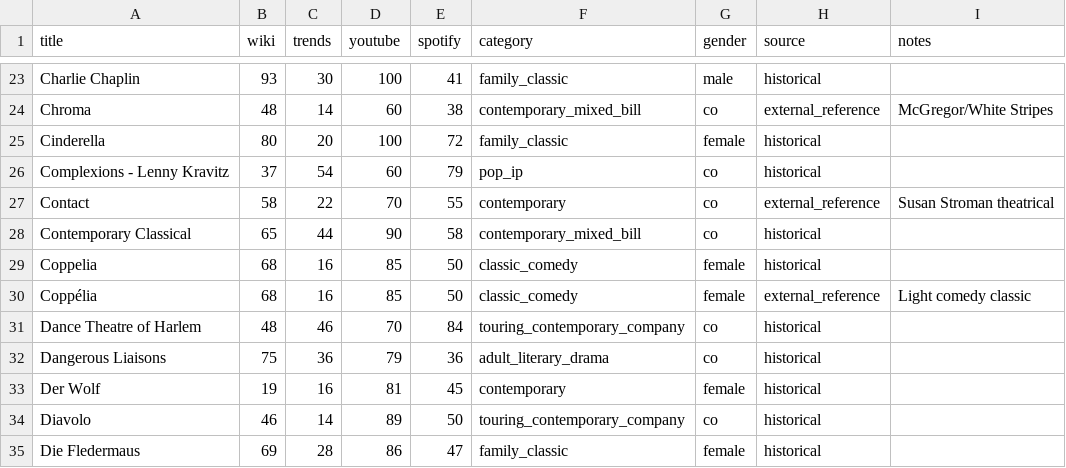
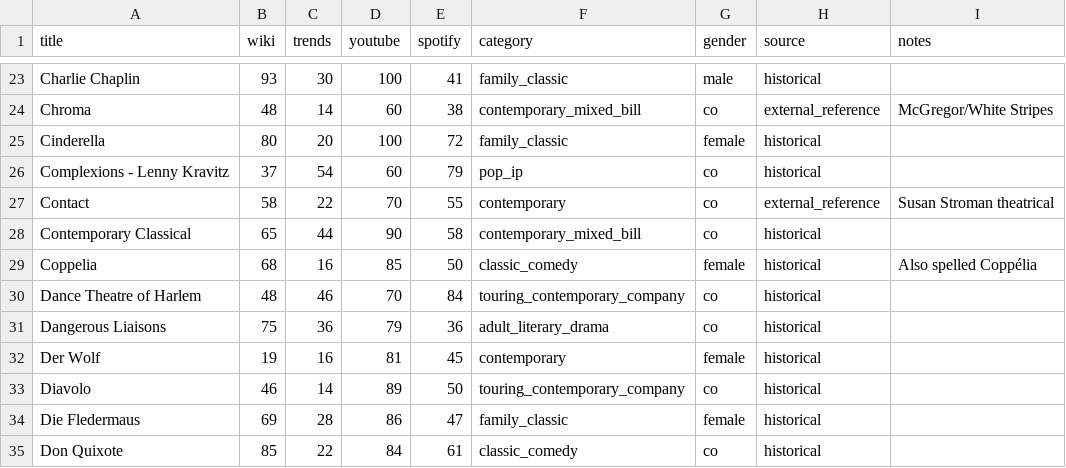
Before and after one commit to chrisrobingeorge-ai/alberta_ballet_title_scoring_app.py, a CSV file: data/baselines.csv, drawn as a sheet; only a part is shown, gaps mark what is left out; the shorter side is filled out with more unchanged rows.

```diff
--- a/data/baselines.csv
+++ b/data/baselines.csv
@@ -28,4 +28,3 @@ Contact,58,22,70,55,contemporary,co,external_reference,Susan Stroman theatrical
 Contemporary Classical,65,44,90,58,contemporary_mixed_bill,co,historical,
-Coppelia,68,16,85,50,classic_comedy,female,historical,
-Coppélia,68,16,85,50,classic_comedy,female,external_reference,Light comedy classic
+Coppelia,68,16,85,50,classic_comedy,female,historical,Also spelled Coppélia
 Dance Theatre of Harlem,48,46,70,84,touring_contemporary_company,co,historical,
```
Also changed, not shown: 1 other file.
